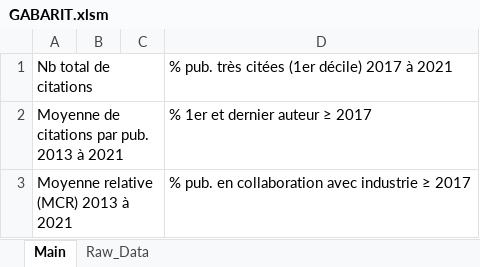
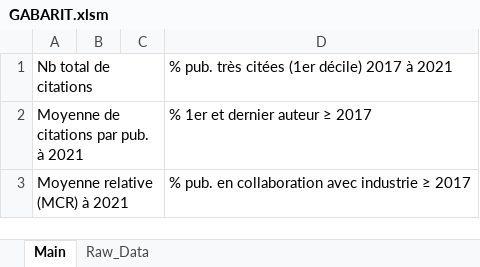
Before and after one commit to ETS-Bibliotheque/AutoBibPlus, an Excel workbook: GABARIT.xlsm, sheet Main, drawn as a sheet; values as stored, in another font and other column widths than the file's, no borders; charts and pictures not drawn; the diff names each change by its address in the sheet, - before the commit and + after, or states it on an @@ line.

```diff
--- a/GABARIT.xlsm (sheet Main)
+++ b/GABARIT.xlsm (sheet Main)
-A2: Moyenne de citations par pub. 2013 à 2021
+A2: Moyenne de citations par pub. à 2021
-A3: Moyenne relative (MCR) 2013 à 2021
+A3: Moyenne relative (MCR) à 2021
```
Also changed, not shown: sheet Raw_Data, 1 other file.
